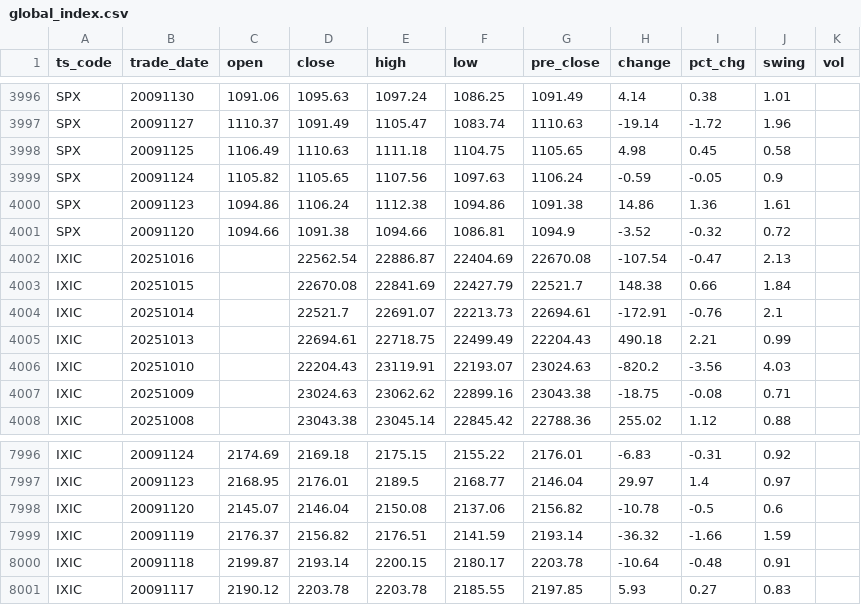
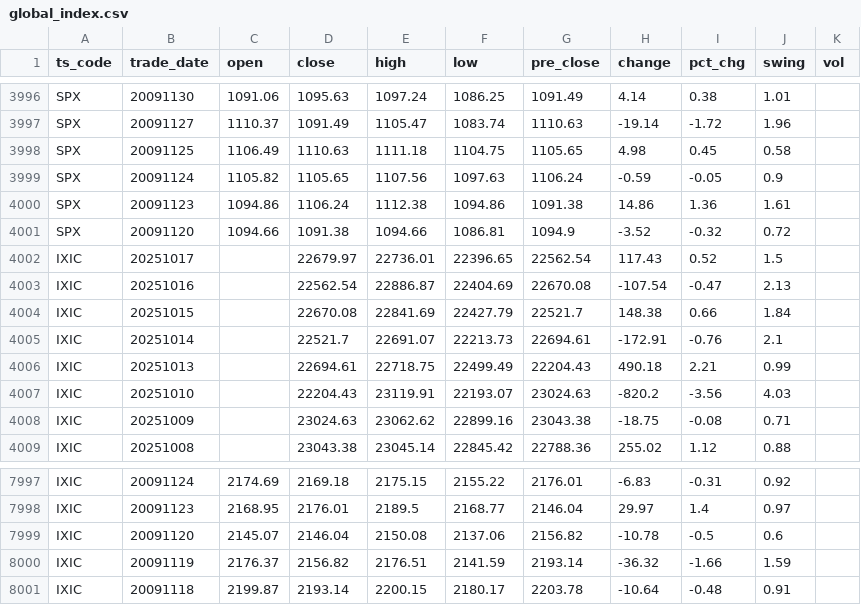
Before and after one commit to AFAN-LIFE/macropage, a CSV file: data/global_index.csv, drawn as a sheet; only a part is shown, gaps mark what is left out; removed rows and columns are numbered as before the commit, all else as after; the diff names each change by its address in the sheet, - before the commit and + after, or states it on an @@ line.

Commit message:
daily update tushare data

```diff
--- a/data/global_index.csv
+++ b/data/global_index.csv
+row 4002: IXIC | 20251017 |  | 22679.97 | 22736.01 | 22396.65 | 22562.54 | 117.43 | 0.52 | 1.5
-row 8001: IXIC | 20091117 | 2190.12 | 2203.78 | 2203.78 | 2185.55 | 2197.85 | 5.93 | 0.27 | 0.83
```
